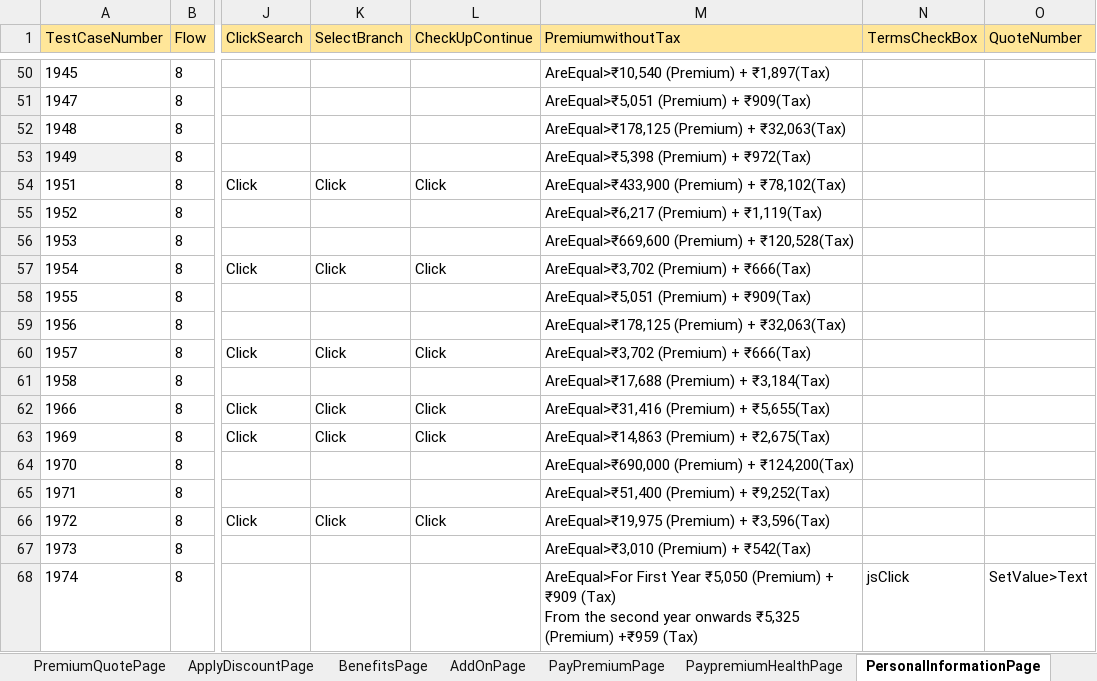
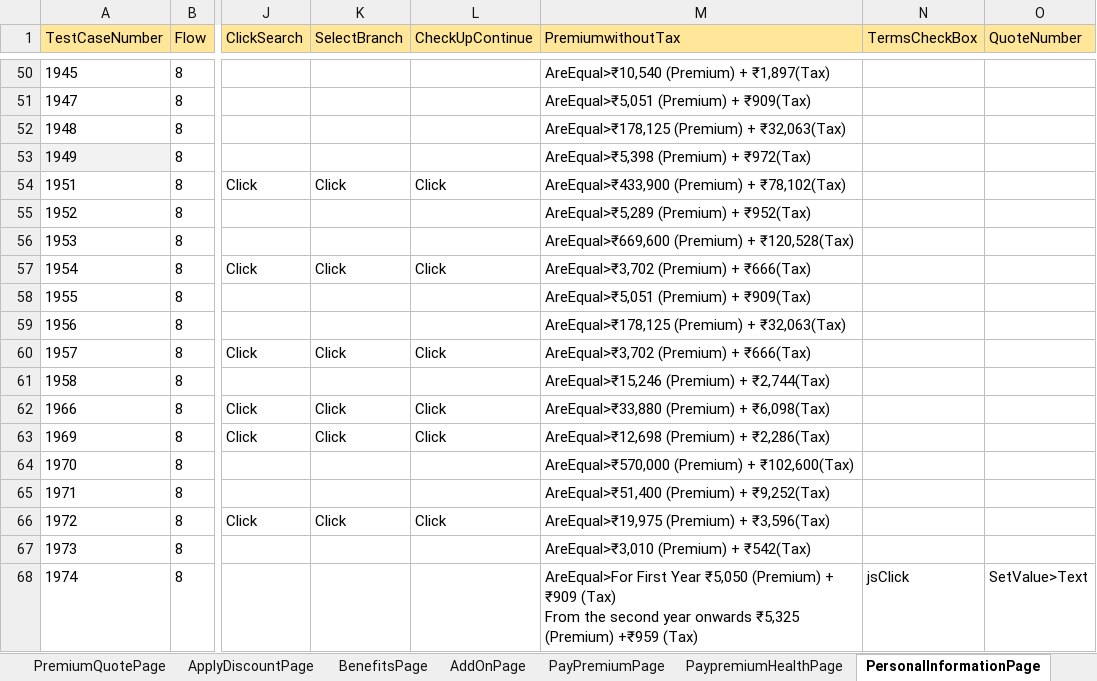
Before and after one commit to lucky0930/KLICCodelessFramework, an Excel workbook: resources/test_data/TestData_KLI.xlsx, sheet PersonalInformationPage, drawn as a sheet; only a part is shown, gaps mark what is left out; values as stored, in another font and other column widths than the file's, no borders; the diff names each change by its address in the sheet, - before the commit and + after, or states it on an @@ line.

```diff
--- a/resources/test_data/TestData_KLI.xlsx (sheet PersonalInformationPage)
+++ b/resources/test_data/TestData_KLI.xlsx (sheet PersonalInformationPage)
-M55 (PremiumwithoutTax): AreEqual>₹6,217 (Premium) + ₹1,119(Tax)
+M55 (PremiumwithoutTax): AreEqual>₹5,289 (Premium) + ₹952(Tax)
-M61 (PremiumwithoutTax): AreEqual>₹17,688 (Premium) + ₹3,184(Tax)
+M61 (PremiumwithoutTax): AreEqual>₹15,246 (Premium) + ₹2,744(Tax)
-M62 (PremiumwithoutTax): AreEqual>₹31,416 (Premium) + ₹5,655(Tax)
+M62 (PremiumwithoutTax): AreEqual>₹33,880 (Premium) + ₹6,098(Tax)
-M63 (PremiumwithoutTax): AreEqual>₹14,863 (Premium) + ₹2,675(Tax)
+M63 (PremiumwithoutTax): AreEqual>₹12,698 (Premium) + ₹2,286(Tax)
-M64 (PremiumwithoutTax): AreEqual>₹690,000 (Premium) + ₹124,200(Tax)
+M64 (PremiumwithoutTax): AreEqual>₹570,000 (Premium) + ₹102,600(Tax)
```
Also changed, not shown: sheet BenefitsPage, sheet LogInPage, sheet NomineeDetailsPage1, resources/test_data/TestRunner_KLI.xlsx.
